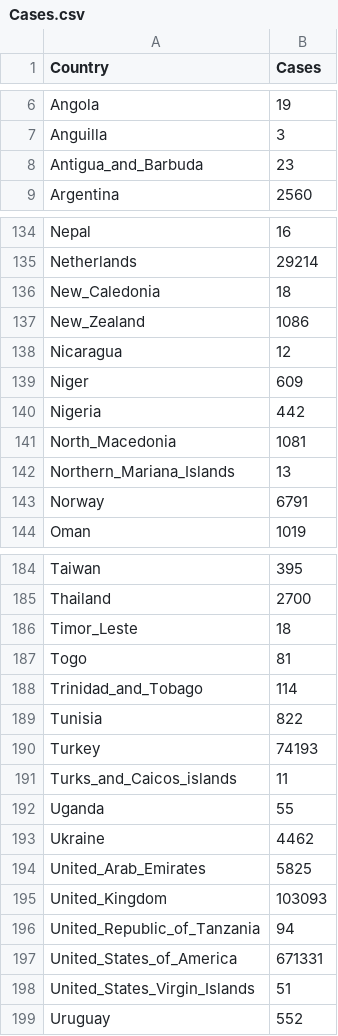
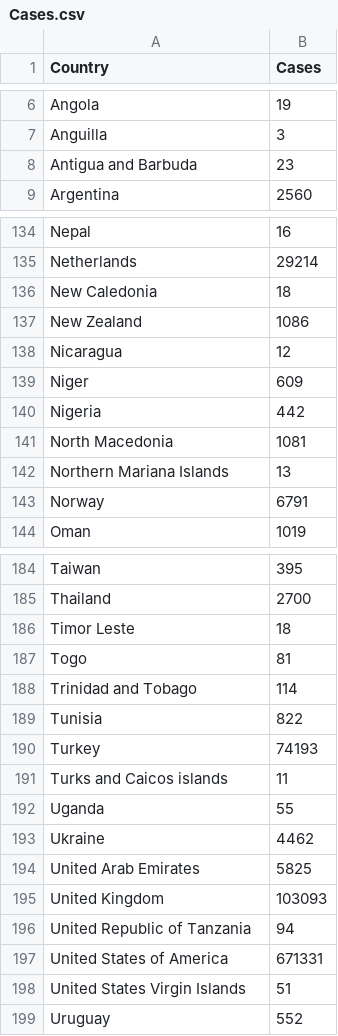
Before and after one commit to ThoughtLiberator/Data-Science-Project, a CSV file: Cases.csv, drawn as a sheet; only a part is shown, gaps mark what is left out; the diff covers the shown part only.

```diff
--- a/Cases.csv
+++ b/Cases.csv
@@ -7,3 +7,3 @@ Angola,19
 Anguilla,3
-Antigua_and_Barbuda,23
+Antigua and Barbuda,23
 Argentina,2560
@@ -135,4 +135,4 @@ Nepal,16
 Netherlands,29214
-New_Caledonia,18
-New_Zealand,1086
+New Caledonia,18
+New Zealand,1086
 Nicaragua,12
@@ -140,4 +140,4 @@ Niger,609
 Nigeria,442
-North_Macedonia,1081
-Northern_Mariana_Islands,13
+North Macedonia,1081
+Northern Mariana Islands,13
 Norway,6791
@@ -185,15 +185,15 @@ Taiwan,395
 Thailand,2700
-Timor_Leste,18
+Timor Leste,18
 Togo,81
-Trinidad_and_Tobago,114
+Trinidad and Tobago,114
 Tunisia,822
 Turkey,74193
-Turks_and_Caicos_islands,11
+Turks and Caicos islands,11
 Uganda,55
 Ukraine,4462
-United_Arab_Emirates,5825
-United_Kingdom,103093
-United_Republic_of_Tanzania,94
-United_States_of_America,671331
-United_States_Virgin_Islands,51
+United Arab Emirates,5825
+United Kingdom,103093
+United Republic of Tanzania,94
+United States of America,671331
+United States Virgin Islands,51
 Uruguay,552
```
Also changed, not shown: 34 edited cells elsewhere in this file, Pop_Density.csv.
